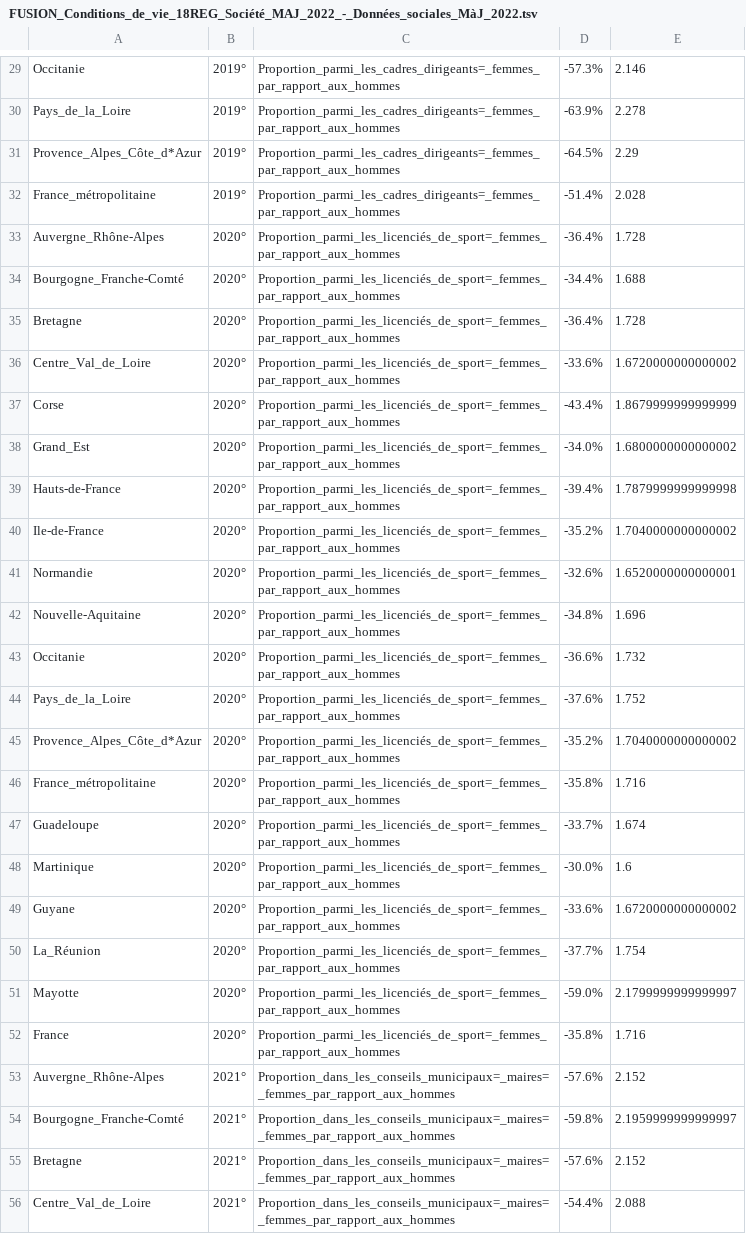
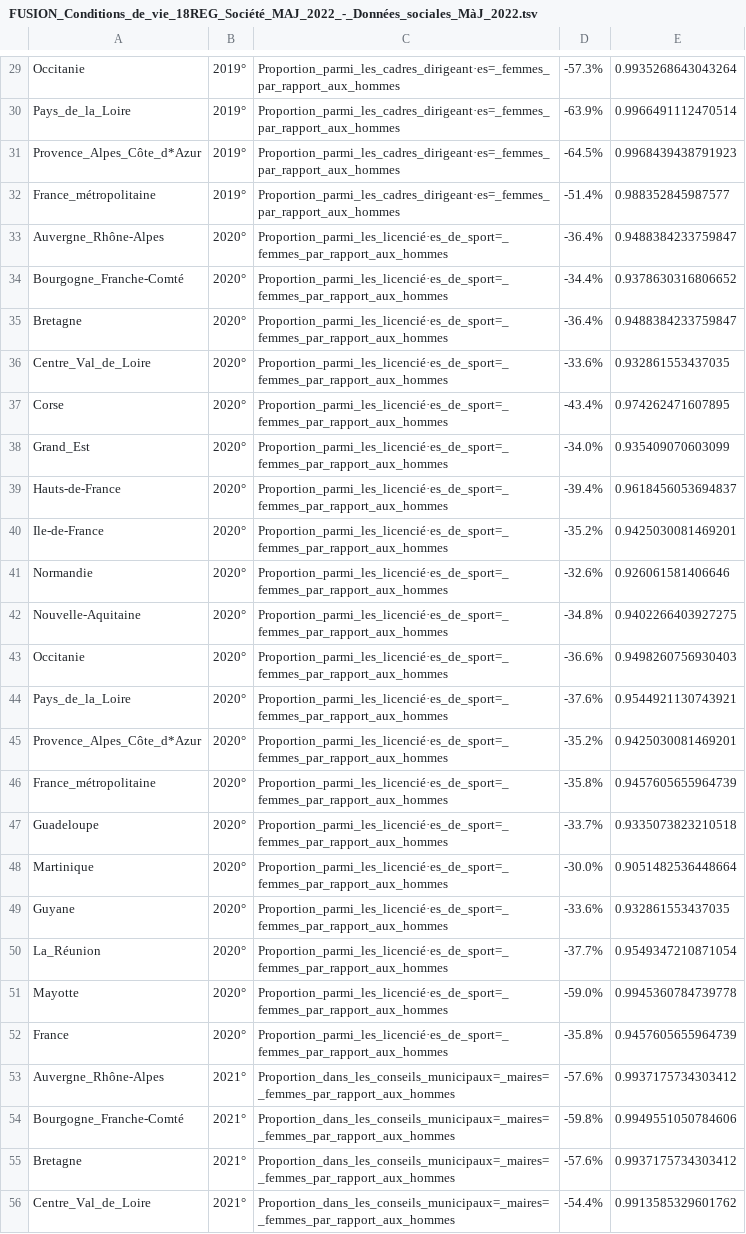
Before and after one commit to jimenaRL/murs_invisibles_v2, a TSV file: data/m4l/fr/ALICE/FUSION_Conditions_de_vie_18REG_Société_MAJ_2022/FUSION_Conditions_de_vie_18REG_Société_MAJ_2022_-_Données_sociales_MàJ_2022.tsv, drawn as a sheet; only a part is shown, gaps mark what is left out; the diff covers the shown part only; the diff names each change by its address in the sheet, - before the commit and + after, or states it on an @@ line.

```diff
--- a/data/m4l/fr/ALICE/FUSION_Conditions_de_vie_18REG_Société_MAJ_2022/FUSION_Conditions_de_vie_18REG_Société_MAJ_2022_-_Données_sociales_MàJ_2022.tsv
+++ b/data/m4l/fr/ALICE/FUSION_Conditions_de_vie_18REG_Société_MAJ_2022/FUSION_Conditions_de_vie_18REG_Société_MAJ_2022_-_Données_sociales_MàJ_2022.tsv
-C29:C32: Proportion_parmi_les_cadres_dirigeants=_femmes_par_rapport_aux_hommes
+C29:C32: Proportion_parmi_les_cadres_dirigeant·es=_femmes_par_rapport_aux_hommes
-E29: 2.146
+E29: 0.9935268643043264
-E30: 2.278
+E30: 0.9966491112470514
-E31: 2.29
+E31: 0.9968439438791923
-E32: 2.028
+E32: 0.988352845987577
-C33:C52: Proportion_parmi_les_licenciés_de_sport=_femmes_par_rapport_aux_hommes
+C33:C52: Proportion_parmi_les_licencié·es_de_sport=_femmes_par_rapport_aux_hommes
-E33: 1.728
+E33: 0.9488384233759847
-E34: 1.688
+E34: 0.9378630316806652
-E35: 1.728
+E35: 0.9488384233759847
-E36: 1.6720000000000002
+E36: 0.932861553437035
-E37: 1.8679999999999999
+E37: 0.974262471607895
-E38: 1.6800000000000002
+E38: 0.935409070603099
-E39: 1.7879999999999998
+E39: 0.9618456053694837
-E40: 1.7040000000000002
+E40: 0.9425030081469201
-E41: 1.6520000000000001
+E41: 0.926061581406646
-E42: 1.696
+E42: 0.9402266403927275
-E43: 1.732
+E43: 0.9498260756930403
-E44: 1.752
+E44: 0.9544921130743921
-E45: 1.7040000000000002
+E45: 0.9425030081469201
-E46: 1.716
+E46: 0.9457605655964739
-E47: 1.674
+E47: 0.9335073823210518
-E48: 1.6
+E48: 0.9051482536448664
-E49: 1.6720000000000002
+E49: 0.932861553437035
-E50: 1.754
+E50: 0.9549347210871054
-E51: 2.1799999999999997
+E51: 0.9945360784739778
-E52: 1.716
+E52: 0.9457605655964739
-E53: 2.152
+E53: 0.9937175734303412
-E54: 2.1959999999999997
+E54: 0.9949551050784606
-E55: 2.152
+E55: 0.9937175734303412
-E56: 2.088
+E56: 0.9913585329601762
```
Also changed, not shown: 111 edited cells elsewhere in this file, data/sources/ALICE/FUSION_Conditions de vie_18REG_Société_MAJ_2022/FUSION_Conditions de vie_18REG_Société_MAJ_2022 - Données sociales_MàJ_2022.csv, data/sources/ALICE/FUSION_Conditions de vie_18REG_Société_MAJ_2022/indicator_translations.csv, 1 other file.
